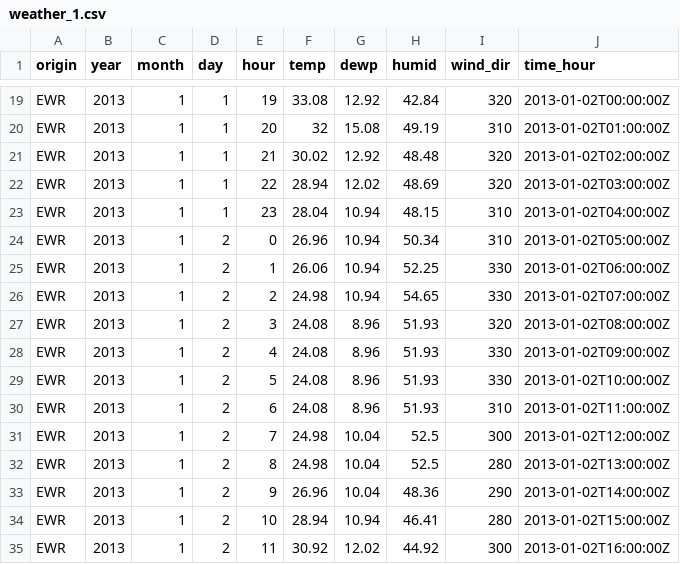
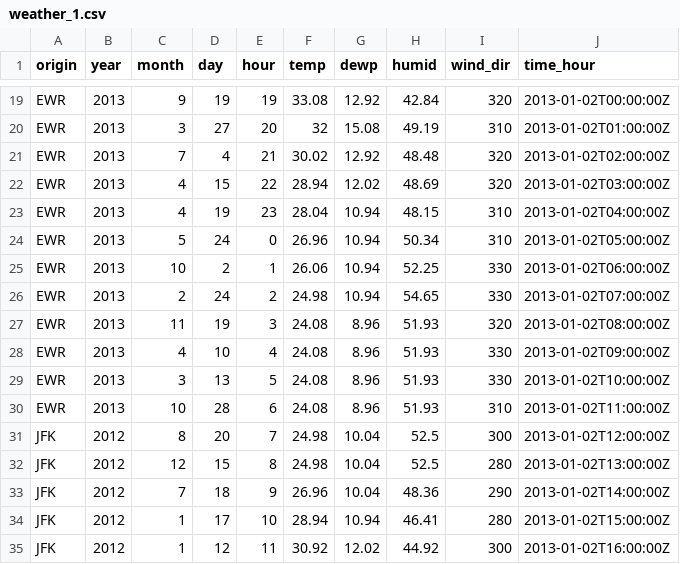
Before and after one commit to kjmobile/data, a CSV file: airlines/weather_1.csv, drawn as a sheet; only a part is shown, gaps mark what is left out; the diff covers the shown part only; the diff names each change by its address in the sheet, - before the commit and + after, or states it on an @@ line.

```diff
--- a/airlines/weather_1.csv
+++ b/airlines/weather_1.csv
-C19 (month): 1
+C19 (month): 9
-D19 (day): 1
+D19 (day): 19
-C20 (month): 1
+C20 (month): 3
-D20 (day): 1
+D20 (day): 27
-C21 (month): 1
+C21 (month): 7
-D21 (day): 1
+D21 (day): 4
-C22:C23 (month): 1
+C22:C23 (month): 4
-D22 (day): 1
+D22 (day): 15
-D23 (day): 1
+D23 (day): 19
-C24 (month): 1
+C24 (month): 5
-D24 (day): 2
+D24 (day): 24
-C25 (month): 1
+C25 (month): 10
-C26 (month): 1
+C26 (month): 2
-D26 (day): 2
+D26 (day): 24
-C27 (month): 1
+C27 (month): 11
-D27 (day): 2
+D27 (day): 19
-C28 (month): 1
+C28 (month): 4
-D28 (day): 2
+D28 (day): 10
-C29 (month): 1
+C29 (month): 3
-D29 (day): 2
+D29 (day): 13
-C30 (month): 1
+C30 (month): 10
-D30 (day): 2
+D30 (day): 28
-A31:A35 (origin): EWR
+A31:A35 (origin): JFK
-B31:B35 (year): 2013
+B31:B35 (year): 2012
-C31 (month): 1
+C31 (month): 8
-D31 (day): 2
+D31 (day): 20
-C32 (month): 1
+C32 (month): 12
-D32 (day): 2
+D32 (day): 15
-C33 (month): 1
+C33 (month): 7
-D33 (day): 2
+D33 (day): 18
-D34 (day): 2
+D34 (day): 17
-D35 (day): 2
+D35 (day): 12
```
Also changed, not shown: 96 edited cells elsewhere in this file, airlines/weather_2.csv.
